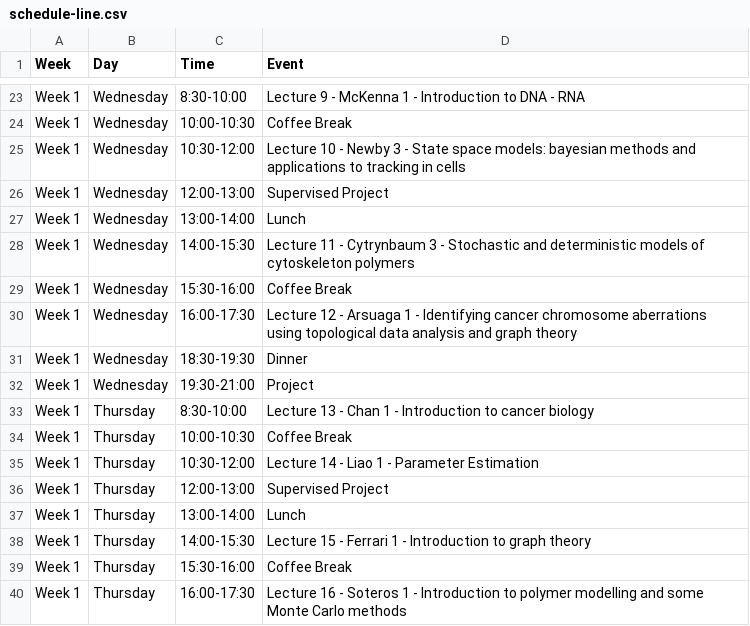
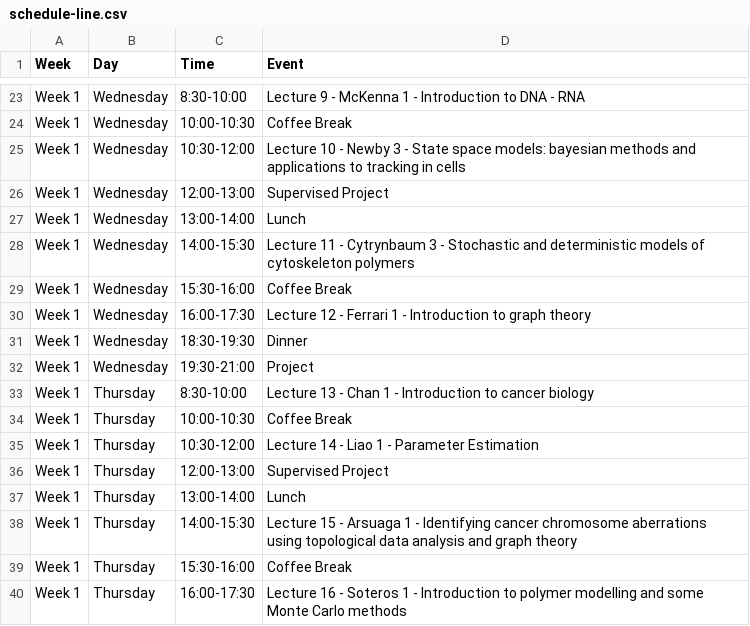
Before and after one commit to julien-arino/3MC-PIMS-ICMS-Winnipeg-2025, a CSV file: _data/schedule-line.csv, drawn as a sheet; only a part is shown, gaps mark what is left out.

Commit message:
Update schedule-line.csv

```diff
--- a/_data/schedule-line.csv
+++ b/_data/schedule-line.csv
@@ -29,3 +29,3 @@ Week 1,Wednesday,14:00-15:30,Lecture 11 - Cytrynbaum 3 - Stochastic and determin
 Week 1,Wednesday,15:30-16:00,Coffee Break
-Week 1,Wednesday,16:00-17:30,Lecture 12 - Arsuaga 1 - Identifying cancer chromosome aberrations using topological data analysis and graph theory
+Week 1,Wednesday,16:00-17:30,Lecture 12 - Ferrari 1 - Introduction to graph theory
 Week 1,Wednesday,18:30-19:30,Dinner
@@ -37,3 +37,3 @@ Week 1,Thursday,12:00-13:00,Supervised Project
 Week 1,Thursday,13:00-14:00,Lunch
-Week 1,Thursday,14:00-15:30,Lecture 15 - Ferrari 1 - Introduction to graph theory
+Week 1,Thursday,14:00-15:30,Lecture 15 - Arsuaga 1 - Identifying cancer chromosome aberrations using topological data analysis and graph theory
 Week 1,Thursday,15:30-16:00,Coffee Break
```
